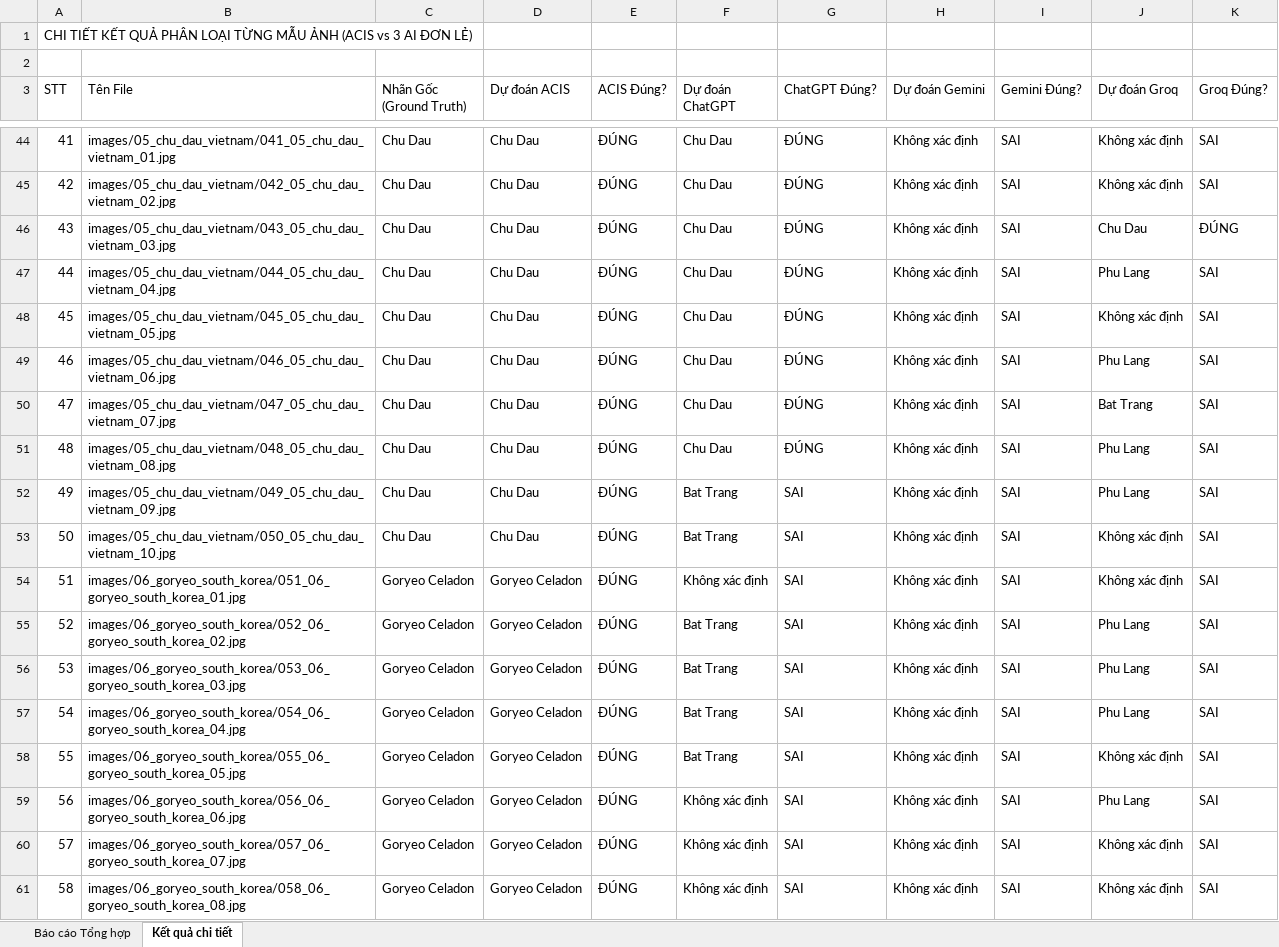
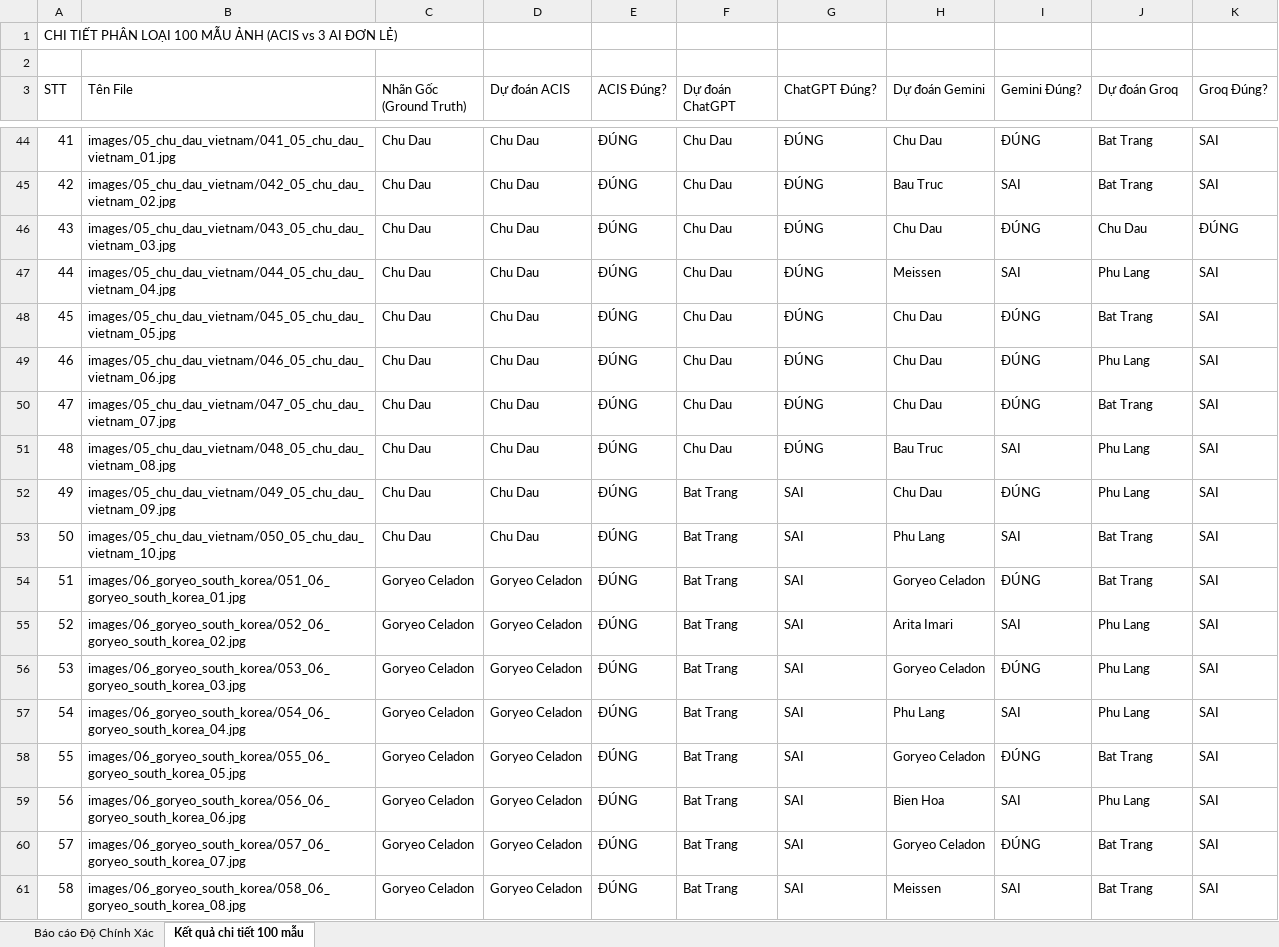
Before and after one commit to tuaanns/Gom, an Excel workbook: gom-ai/experiment_results/thuc_nghiem_dataset1_chinh_xac.xlsx, sheet Kết quả chi tiết 100 mẫu, drawn as a sheet; only a part is shown, gaps mark what is left out; values as stored, in another font and other column widths than the file's, no cell formats; the diff covers the shown part only; the diff names each change by its address in the sheet, - before the commit and + after, or states it on an @@ line.

Commit message:
Update Accuracy-only Excel report and full Gemini baseline

```diff
--- a/gom-ai/experiment_results/thuc_nghiem_dataset1_chinh_xac.xlsx (sheet Kết quả chi tiết 100 mẫu)
+++ b/gom-ai/experiment_results/thuc_nghiem_dataset1_chinh_xac.xlsx (sheet Kết quả chi tiết 100 mẫu)
-sheet tab: Báo cáo Tổng hợp
+sheet tab: Báo cáo Độ Chính Xác
-sheet tab: Kết quả chi tiết
+sheet tab: Kết quả chi tiết 100 mẫu
-A1 (STT): CHI TIẾT KẾT QUẢ PHÂN LOẠI TỪNG MẪU ẢNH…
+A1 (STT): CHI TIẾT PHÂN LOẠI 100 MẪU ẢNH…
-H44 (Dự đoán Gemini): Không xác định
+H44 (Dự đoán Gemini): Chu Dau
-I44 (Gemini Đúng?): SAI
+I44 (Gemini Đúng?): ĐÚNG
-J44:J45 (Dự đoán Groq): Không xác định
+J44:J45 (Dự đoán Groq): Bat Trang
-H45 (Dự đoán Gemini): Không xác định
+H45 (Dự đoán Gemini): Bau Truc
-H46 (Dự đoán Gemini): Không xác định
+H46 (Dự đoán Gemini): Chu Dau
-I46 (Gemini Đúng?): SAI
+I46 (Gemini Đúng?): ĐÚNG
-H47 (Dự đoán Gemini): Không xác định
+H47 (Dự đoán Gemini): Meissen
-H48:H50 (Dự đoán Gemini): Không xác định
+H48:H50 (Dự đoán Gemini): Chu Dau
-I48:I50 (Gemini Đúng?): SAI
+I48:I50 (Gemini Đúng?): ĐÚNG
-J48 (Dự đoán Groq): Không xác định
+J48 (Dự đoán Groq): Bat Trang
-H51 (Dự đoán Gemini): Không xác định
+H51 (Dự đoán Gemini): Bau Truc
-H52 (Dự đoán Gemini): Không xác định
+H52 (Dự đoán Gemini): Chu Dau
-I52 (Gemini Đúng?): SAI
+I52 (Gemini Đúng?): ĐÚNG
-H53 (Dự đoán Gemini): Không xác định
+H53 (Dự đoán Gemini): Phu Lang
-J53:J54 (Dự đoán Groq): Không xác định
+J53:J54 (Dự đoán Groq): Bat Trang
-F54 (Dự đoán ChatGPT): Không xác định
+F54 (Dự đoán ChatGPT): Bat Trang
-H54 (Dự đoán Gemini): Không xác định
+H54 (Dự đoán Gemini): Goryeo Celadon
-I54 (Gemini Đúng?): SAI
+I54 (Gemini Đúng?): ĐÚNG
-H55 (Dự đoán Gemini): Không xác định
+H55 (Dự đoán Gemini): Arita Imari
-H56 (Dự đoán Gemini): Không xác định
+H56 (Dự đoán Gemini): Goryeo Celadon
-I56 (Gemini Đúng?): SAI
+I56 (Gemini Đúng?): ĐÚNG
-H57 (Dự đoán Gemini): Không xác định
+H57 (Dự đoán Gemini): Phu Lang
-H58 (Dự đoán Gemini): Không xác định
+H58 (Dự đoán Gemini): Goryeo Celadon
-I58 (Gemini Đúng?): SAI
+I58 (Gemini Đúng?): ĐÚNG
-J58 (Dự đoán Groq): Không xác định
+J58 (Dự đoán Groq): Bat Trang
-F59:F61 (Dự đoán ChatGPT): Không xác định
+F59:F61 (Dự đoán ChatGPT): Bat Trang
-H59 (Dự đoán Gemini): Không xác định
+H59 (Dự đoán Gemini): Bien Hoa
-H60 (Dự đoán Gemini): Không xác định
+H60 (Dự đoán Gemini): Goryeo Celadon
-I60 (Gemini Đúng?): SAI
+I60 (Gemini Đúng?): ĐÚNG
-J60:J61 (Dự đoán Groq): Không xác định
+J60:J61 (Dự đoán Groq): Bat Trang
-H61 (Dự đoán Gemini): Không xác định
+H61 (Dự đoán Gemini): Meissen
```
Also changed, not shown: 159 edited cells elsewhere in this sheet, sheet Báo cáo Độ Chính Xác, cell formats, 4 other files.
